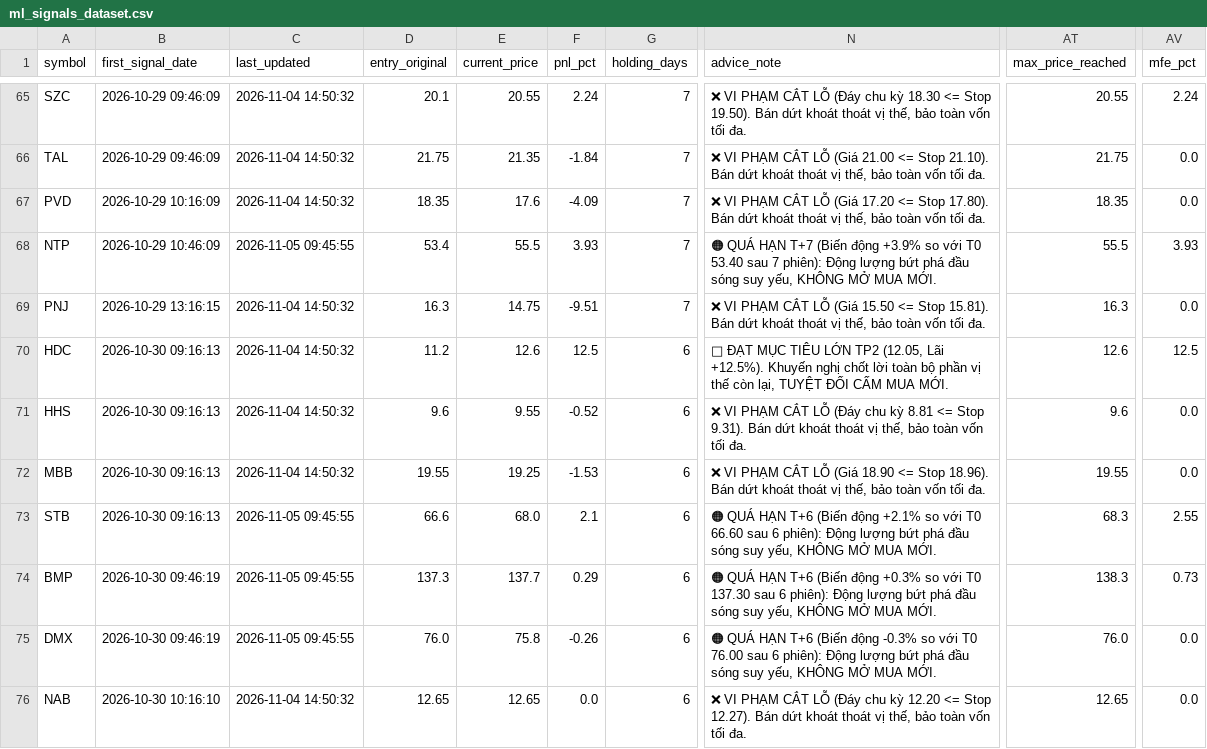
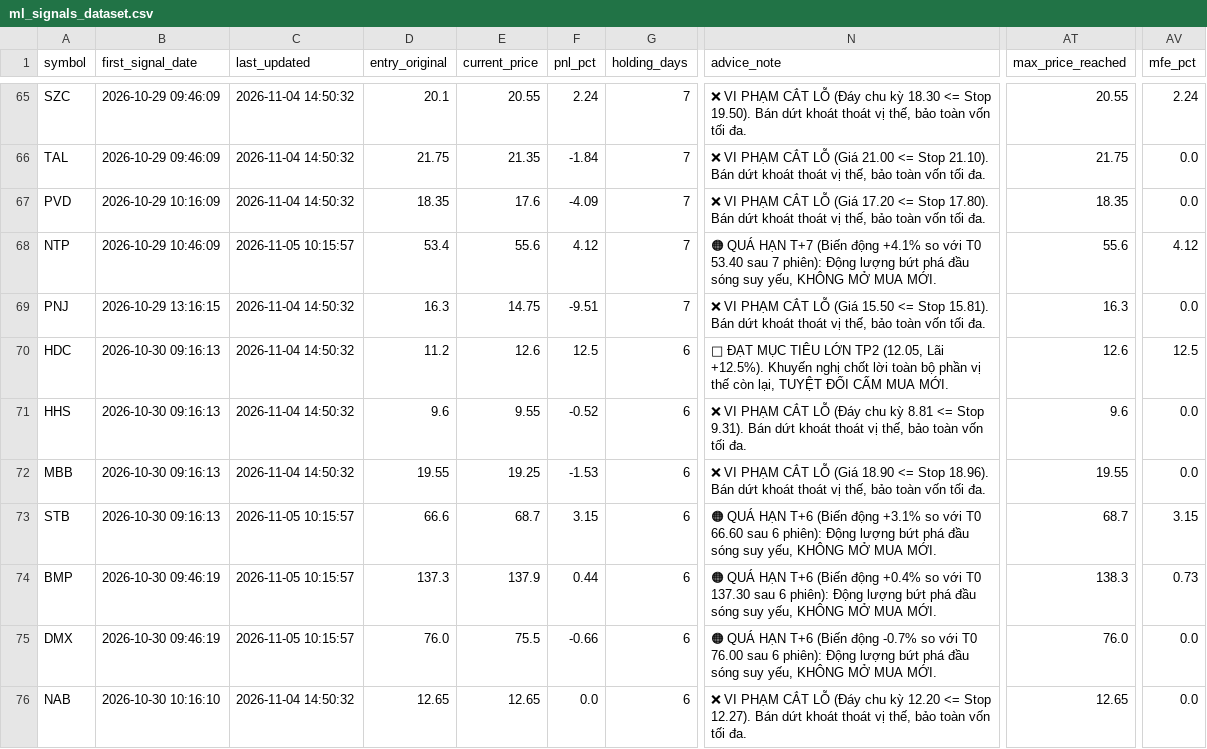
Before and after one commit to DaniNguyen2509/Neiro-Stock-VN, a CSV file: data/ml_signals_dataset.csv, drawn as a sheet; only a part is shown, gaps mark what is left out; the diff covers the shown part only; the diff names each change by its address in the sheet, - before the commit and + after, or states it on an @@ line.

```diff
--- a/data/ml_signals_dataset.csv
+++ b/data/ml_signals_dataset.csv
-C68 (last_updated): 2026-11-05 09:45:55
+C68 (last_updated): 2026-11-05 10:15:57
-E68 (current_price): 55.5
+E68 (current_price): 55.6
-F68 (pnl_pct): 3.93
+F68 (pnl_pct): 4.12
-N68 (advice_note): …(Biến động +3.9% so với…
+N68 (advice_note): …(Biến động +4.1% so với…
-AT68 (max_price_reached): 55.5
+AT68 (max_price_reached): 55.6
-AV68 (mfe_pct): 3.93
+AV68 (mfe_pct): 4.12
-C73:C75 (last_updated): 2026-11-05 09:45:55
+C73:C75 (last_updated): 2026-11-05 10:15:57
-E73 (current_price): 68.0
+E73 (current_price): 68.7
-F73 (pnl_pct): 2.1
+F73 (pnl_pct): 3.15
-N73 (advice_note): …(Biến động +2.1% so với…
+N73 (advice_note): …(Biến động +3.1% so với…
-AT73 (max_price_reached): 68.3
+AT73 (max_price_reached): 68.7
-AV73 (mfe_pct): 2.55
+AV73 (mfe_pct): 3.15
-E74 (current_price): 137.7
+E74 (current_price): 137.9
-F74 (pnl_pct): 0.29
+F74 (pnl_pct): 0.44
-N74 (advice_note): …(Biến động +0.3% so với…
+N74 (advice_note): …(Biến động +0.4% so với…
-E75 (current_price): 75.8
+E75 (current_price): 75.5
-F75 (pnl_pct): -0.26
+F75 (pnl_pct): -0.66
-N75 (advice_note): …(Biến động -0.3% so với…
+N75 (advice_note): …(Biến động -0.7% so với…
```
Also changed, not shown: 26 edited cells elsewhere in this file, 6 other files.
